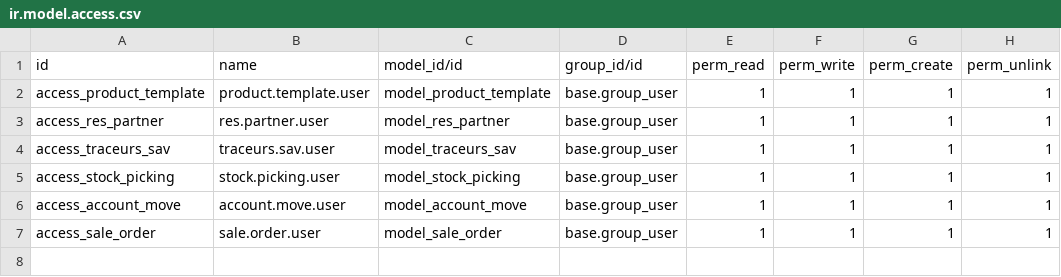
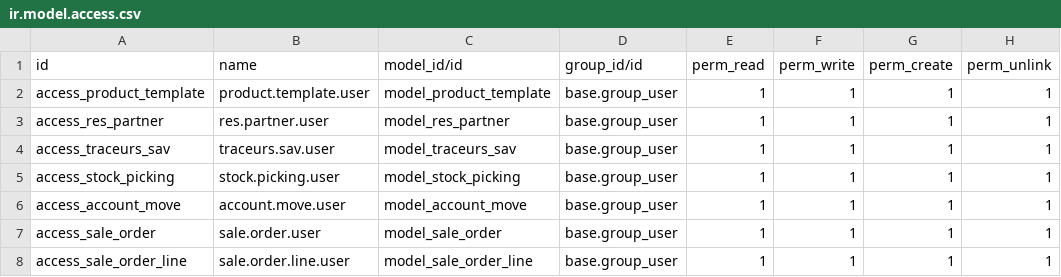
Before and after one commit to limpidit/weenect-addons, a CSV file: products/security/ir.model.access.csv, drawn as a sheet.

```diff
--- a/products/security/ir.model.access.csv
+++ b/products/security/ir.model.access.csv
@@ -7 +7,2 @@ access_account_move,account.move.user,model_account_move,base.group_user,1,1,1,1
 access_sale_order,sale.order.user,model_sale_order,base.group_user,1,1,1,1
+access_sale_order_line,sale.order.line.user,model_sale_order_line,base.group_user,1,1,1,1
```
Also changed, not shown: 3 other files.
